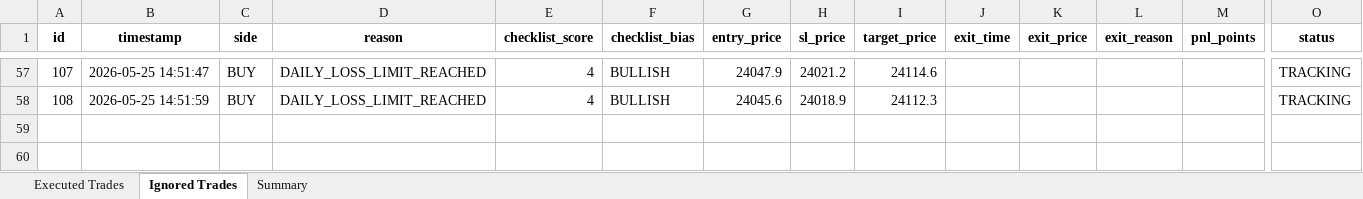
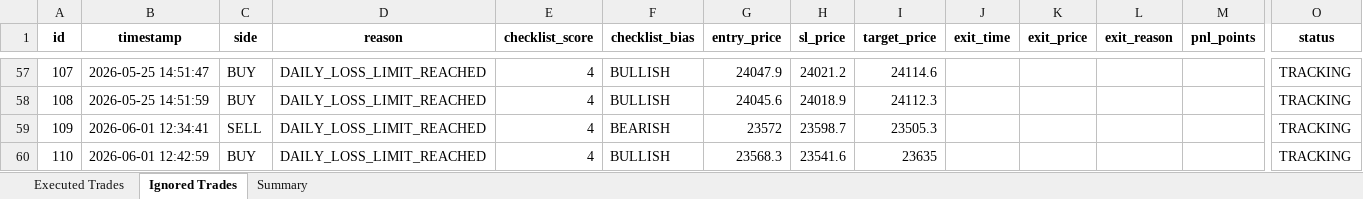
Before and after one commit to farzad006/paper-trading-dashboard, an Excel workbook: paper_trades_analysis.xlsx, sheet Ignored Trades, drawn as a sheet; only a part is shown, gaps mark what is left out; values as stored, in another font and other column widths than the file's, no borders; rows hold the shown columns only; the diff names each change by its address in the sheet, - before the commit and + after, or states it on an @@ line.

```diff
--- a/paper_trades_analysis.xlsx (sheet Ignored Trades)
+++ b/paper_trades_analysis.xlsx (sheet Ignored Trades)
+row 59: 109 | 2026-06-01 12:34:41 | SELL | DAILY_LOSS_LIMIT_REACHED | 4 | BEARISH | 23572 | 23598.7 | 23505.3 |  |  |  |  | TRACKING
+row 60: 110 | 2026-06-01 12:42:59 | BUY | DAILY_LOSS_LIMIT_REACHED | 4 | BULLISH | 23568.3 | 23541.6 | 23635 |  |  |  |  | TRACKING
```
Also changed, not shown: sheet Executed Trades, sheet Summary, 3 other files.
